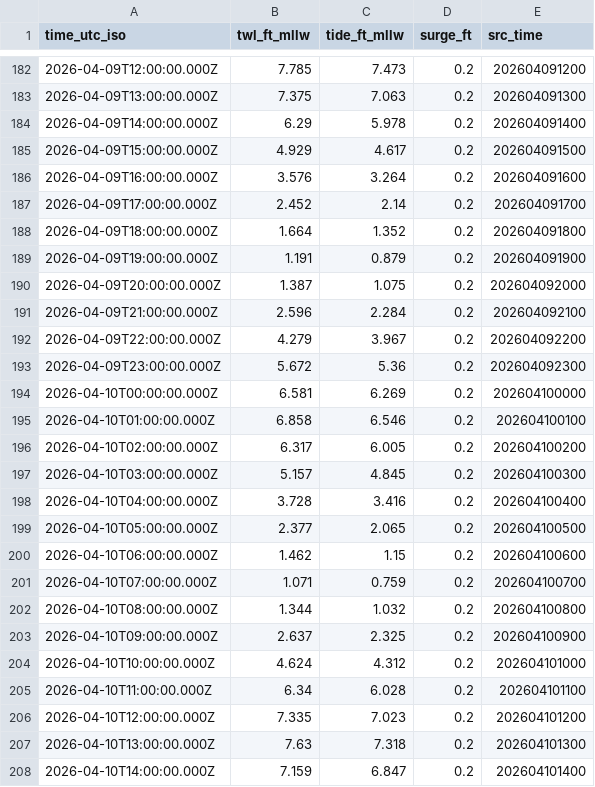
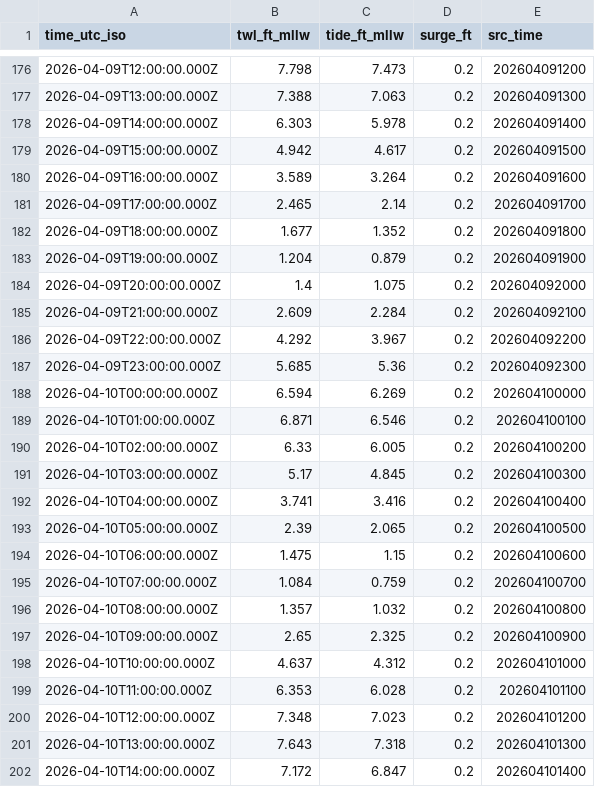
Before and after one commit to hondrospj/Burlington, a CSV file: data/petss_forecast.csv, drawn as a sheet; only a part is shown, gaps mark what is left out; the diff covers the shown part only.

```diff
--- a/data/petss_forecast.csv
+++ b/data/petss_forecast.csv
@@ -182,27 +176,27 @@ time_utc_iso,twl_ft_mllw,tide_ft_mllw,surge_ft,src_time
-2026-04-09T12:00:00.000Z,7.785,7.473,0.2,202604091200
-2026-04-09T13:00:00.000Z,7.375,7.063,0.2,202604091300
-2026-04-09T14:00:00.000Z,6.29,5.978,0.2,202604091400
-2026-04-09T15:00:00.000Z,4.929,4.617,0.2,202604091500
-2026-04-09T16:00:00.000Z,3.576,3.264,0.2,202604091600
-2026-04-09T17:00:00.000Z,2.452,2.14,0.2,202604091700
-2026-04-09T18:00:00.000Z,1.664,1.352,0.2,202604091800
-2026-04-09T19:00:00.000Z,1.191,0.879,0.2,202604091900
-2026-04-09T20:00:00.000Z,1.387,1.075,0.2,202604092000
-2026-04-09T21:00:00.000Z,2.596,2.284,0.2,202604092100
-2026-04-09T22:00:00.000Z,4.279,3.967,0.2,202604092200
-2026-04-09T23:00:00.000Z,5.672,5.36,0.2,202604092300
-2026-04-10T00:00:00.000Z,6.581,6.269,0.2,202604100000
-2026-04-10T01:00:00.000Z,6.858,6.546,0.2,202604100100
-2026-04-10T02:00:00.000Z,6.317,6.005,0.2,202604100200
-2026-04-10T03:00:00.000Z,5.157,4.845,0.2,202604100300
-2026-04-10T04:00:00.000Z,3.728,3.416,0.2,202604100400
-2026-04-10T05:00:00.000Z,2.377,2.065,0.2,202604100500
-2026-04-10T06:00:00.000Z,1.462,1.15,0.2,202604100600
-2026-04-10T07:00:00.000Z,1.071,0.759,0.2,202604100700
-2026-04-10T08:00:00.000Z,1.344,1.032,0.2,202604100800
-2026-04-10T09:00:00.000Z,2.637,2.325,0.2,202604100900
-2026-04-10T10:00:00.000Z,4.624,4.312,0.2,202604101000
-2026-04-10T11:00:00.000Z,6.34,6.028,0.2,202604101100
-2026-04-10T12:00:00.000Z,7.335,7.023,0.2,202604101200
-2026-04-10T13:00:00.000Z,7.63,7.318,0.2,202604101300
-2026-04-10T14:00:00.000Z,7.159,6.847,0.2,202604101400
+2026-04-09T12:00:00.000Z,7.798,7.473,0.2,202604091200
+2026-04-09T13:00:00.000Z,7.388,7.063,0.2,202604091300
+2026-04-09T14:00:00.000Z,6.303,5.978,0.2,202604091400
+2026-04-09T15:00:00.000Z,4.942,4.617,0.2,202604091500
+2026-04-09T16:00:00.000Z,3.589,3.264,0.2,202604091600
+2026-04-09T17:00:00.000Z,2.465,2.14,0.2,202604091700
+2026-04-09T18:00:00.000Z,1.677,1.352,0.2,202604091800
+2026-04-09T19:00:00.000Z,1.204,0.879,0.2,202604091900
+2026-04-09T20:00:00.000Z,1.4,1.075,0.2,202604092000
+2026-04-09T21:00:00.000Z,2.609,2.284,0.2,202604092100
+2026-04-09T22:00:00.000Z,4.292,3.967,0.2,202604092200
+2026-04-09T23:00:00.000Z,5.685,5.36,0.2,202604092300
+2026-04-10T00:00:00.000Z,6.594,6.269,0.2,202604100000
+2026-04-10T01:00:00.000Z,6.871,6.546,0.2,202604100100
+2026-04-10T02:00:00.000Z,6.33,6.005,0.2,202604100200
+2026-04-10T03:00:00.000Z,5.17,4.845,0.2,202604100300
+2026-04-10T04:00:00.000Z,3.741,3.416,0.2,202604100400
+2026-04-10T05:00:00.000Z,2.39,2.065,0.2,202604100500
+2026-04-10T06:00:00.000Z,1.475,1.15,0.2,202604100600
+2026-04-10T07:00:00.000Z,1.084,0.759,0.2,202604100700
+2026-04-10T08:00:00.000Z,1.357,1.032,0.2,202604100800
+2026-04-10T09:00:00.000Z,2.65,2.325,0.2,202604100900
+2026-04-10T10:00:00.000Z,4.637,4.312,0.2,202604101000
+2026-04-10T11:00:00.000Z,6.353,6.028,0.2,202604101100
+2026-04-10T12:00:00.000Z,7.348,7.023,0.2,202604101200
+2026-04-10T13:00:00.000Z,7.643,7.318,0.2,202604101300
+2026-04-10T14:00:00.000Z,7.172,6.847,0.2,202604101400
```
Also changed, not shown: 6 added rows, 6 removed rows and 79 edited cells elsewhere in this file, 3 other files.
